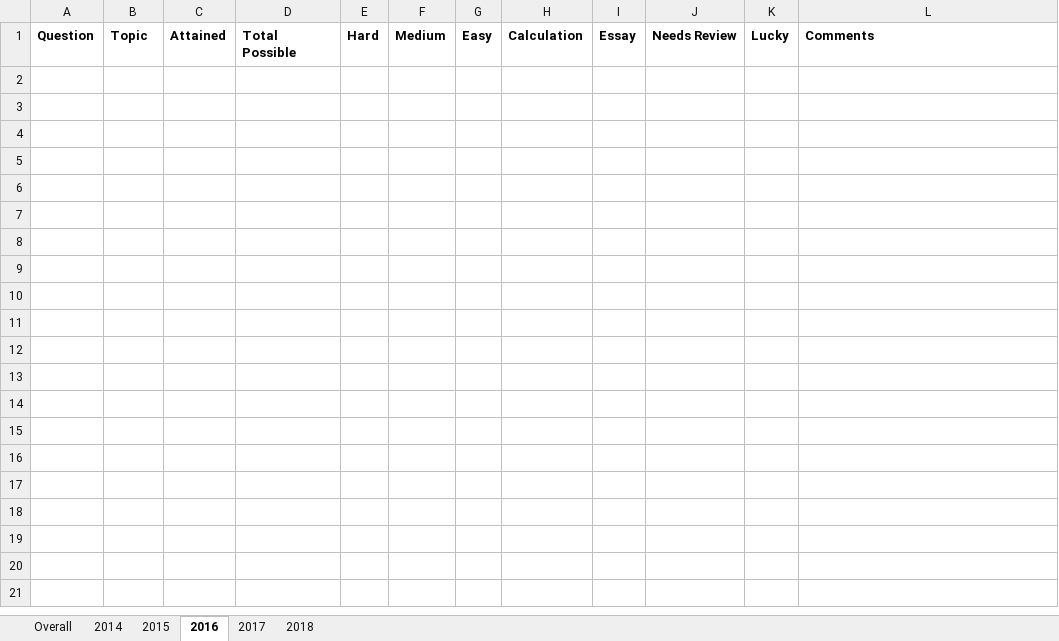
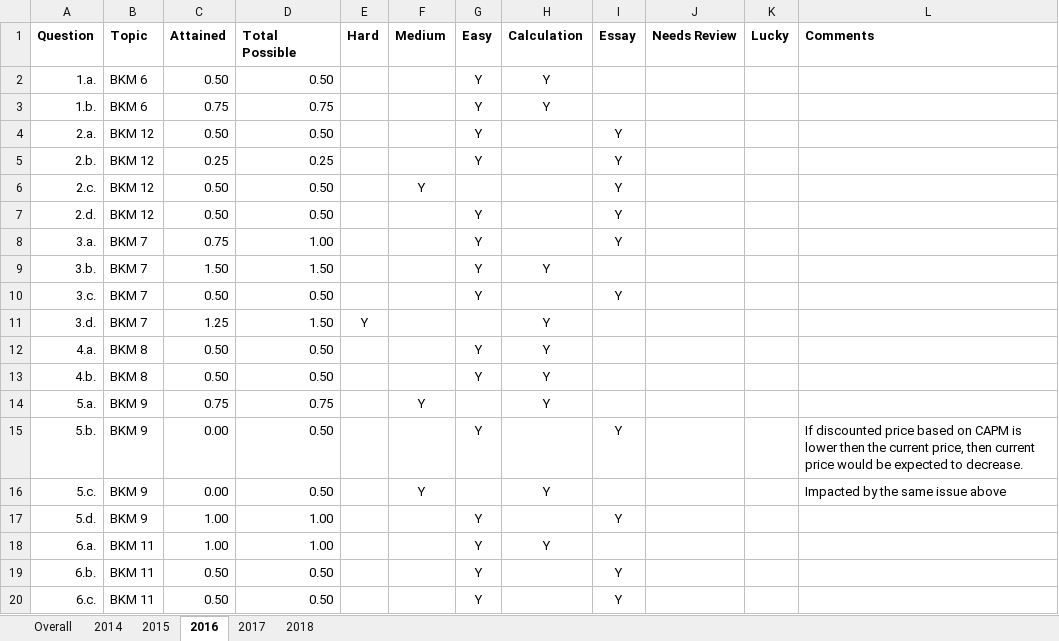
Before and after one commit to duneguy/Exam-Analysis, an Excel workbook: Data/Exam 9 - Exam Analysis.xlsx, sheet 2016, drawn as a sheet; only a part is shown; values as stored, in another font and other column widths than the file's, no borders; the diff covers the shown part only; the diff names each change by its address in the sheet, - before the commit and + after, or states it on an @@ line.

```diff
--- a/Data/Exam 9 - Exam Analysis.xlsx (sheet 2016)
+++ b/Data/Exam 9 - Exam Analysis.xlsx (sheet 2016)
+row 2: 1.a. | BKM 6 | 0.50 | 0.50 |  |  | Y | Y
+row 3: 1.b. | BKM 6 | 0.75 | 0.75 |  |  | Y | Y
+row 4: 2.a. | BKM 12 | 0.50 | 0.50 |  |  | Y |  | Y
+row 5: 2.b. | BKM 12 | 0.25 | 0.25 |  |  | Y |  | Y
+row 6: 2.c. | BKM 12 | 0.50 | 0.50 |  | Y |  |  | Y
+row 7: 2.d. | BKM 12 | 0.50 | 0.50 |  |  | Y |  | Y
+row 8: 3.a. | BKM 7 | 0.75 | 1.00 |  |  | Y |  | Y
+row 9: 3.b. | BKM 7 | 1.50 | 1.50 |  |  | Y | Y
+row 10: 3.c. | BKM 7 | 0.50 | 0.50 |  |  | Y |  | Y
+row 11: 3.d. | BKM 7 | 1.25 | 1.50 | Y |  |  | Y
+row 12: 4.a. | BKM 8 | 0.50 | 0.50 |  |  | Y | Y
+row 13: 4.b. | BKM 8 | 0.50 | 0.50 |  |  | Y | Y
+row 14: 5.a. | BKM 9 | 0.75 | 0.75 |  | Y |  | Y
+row 15: 5.b. | BKM 9 | 0.00 | 0.50 |  |  | Y |  | Y |  |  | If discounted price based on CAPM is lower then the current price, then current price would be expected to decrease.
+row 16: 5.c. | BKM 9 | 0.00 | 0.50 |  | Y |  | Y |  |  |  | Impacted by the same issue above
+row 17: 5.d. | BKM 9 | 1.00 | 1.00 |  |  | Y |  | Y
+row 18: 6.a. | BKM 11 | 1.00 | 1.00 |  |  | Y | Y
+row 19: 6.b. | BKM 11 | 0.50 | 0.50 |  |  | Y |  | Y
+row 20: 6.c. | BKM 11 | 0.50 | 0.50 |  |  | Y |  | Y
```
Also changed, not shown: 14 added rows elsewhere in this sheet, sheet 2015, sheet Overall, sheet 2014, formulas that keep their value.
